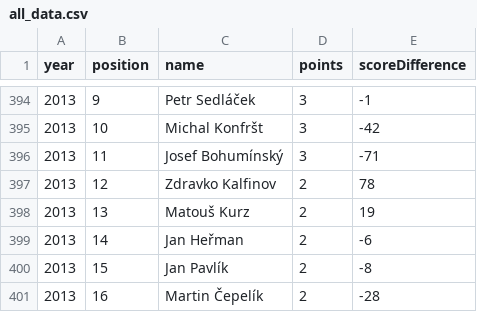
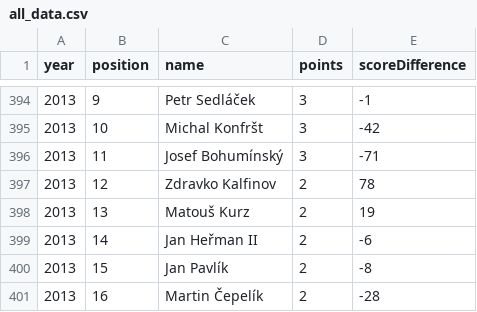
Before and after one commit to Carcassonne-Czechia/carcassonne-czechia, a CSV file: src/raw-data/offline-championships/all_data.csv, drawn as a sheet; only a part is shown, gaps mark what is left out.

Commit message:
Fix namesake in offline results

```diff
--- a/src/raw-data/offline-championships/all_data.csv
+++ b/src/raw-data/offline-championships/all_data.csv
@@ -398,3 +398,3 @@ year,position,name,points,scoreDifference
 2013,13,Matouš Kurz,2,19
-2013,14,Jan Heřman,2,-6
+2013,14,Jan Heřman II,2,-6
 2013,15,Jan Pavlík,2,-8
```
Also changed, not shown: 1 other file.
